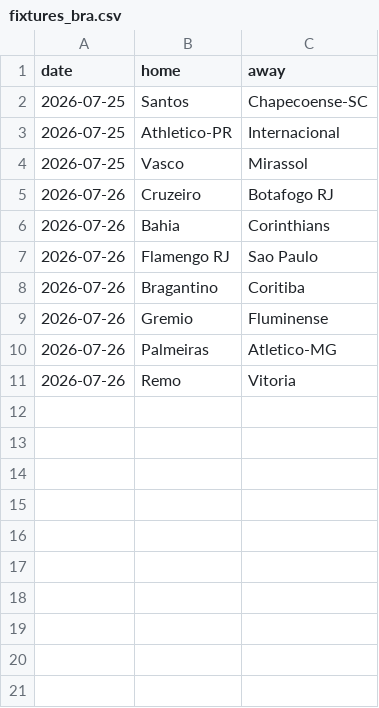
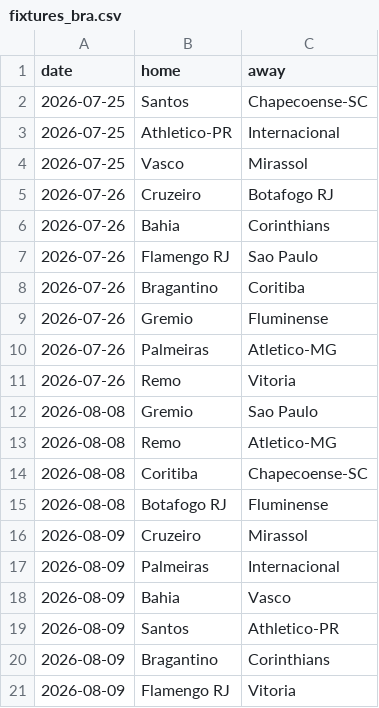
Before and after one commit to CrisWant26/vaverde-backend, a CSV file: leagues/fixtures_bra.csv, drawn as a sheet; the diff names each change by its address in the sheet, - before the commit and + after, or states it on an @@ line.

```diff
--- a/leagues/fixtures_bra.csv
+++ b/leagues/fixtures_bra.csv
+row 12: 2026-08-08 | Gremio | Sao Paulo
+row 13: 2026-08-08 | Remo | Atletico-MG
+row 14: 2026-08-08 | Coritiba | Chapecoense-SC
+row 15: 2026-08-08 | Botafogo RJ | Fluminense
+row 16: 2026-08-09 | Cruzeiro | Mirassol
+row 17: 2026-08-09 | Palmeiras | Internacional
+row 18: 2026-08-09 | Bahia | Vasco
+row 19: 2026-08-09 | Santos | Athletico-PR
+row 20: 2026-08-09 | Bragantino | Corinthians
+row 21: 2026-08-09 | Flamengo RJ | Vitoria
```
Also changed, not shown: 2 other files.
